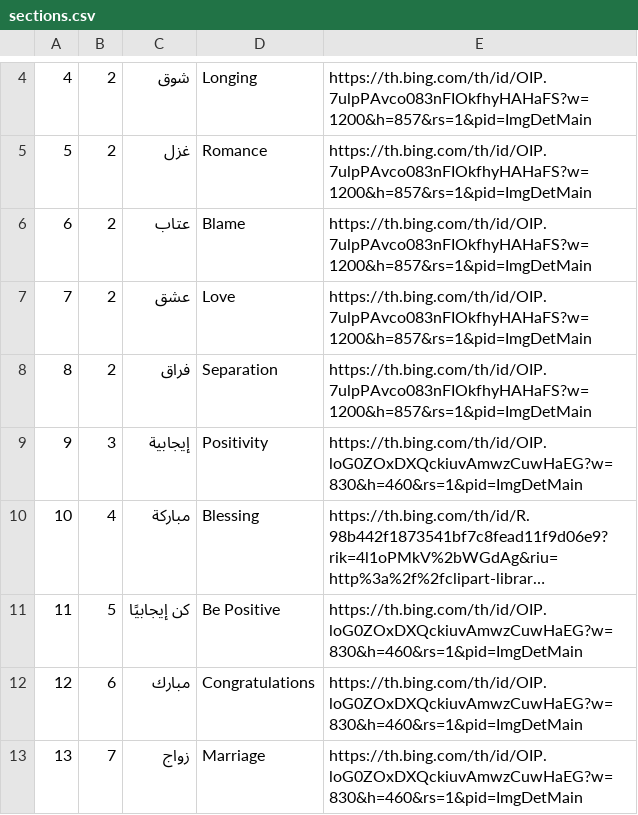
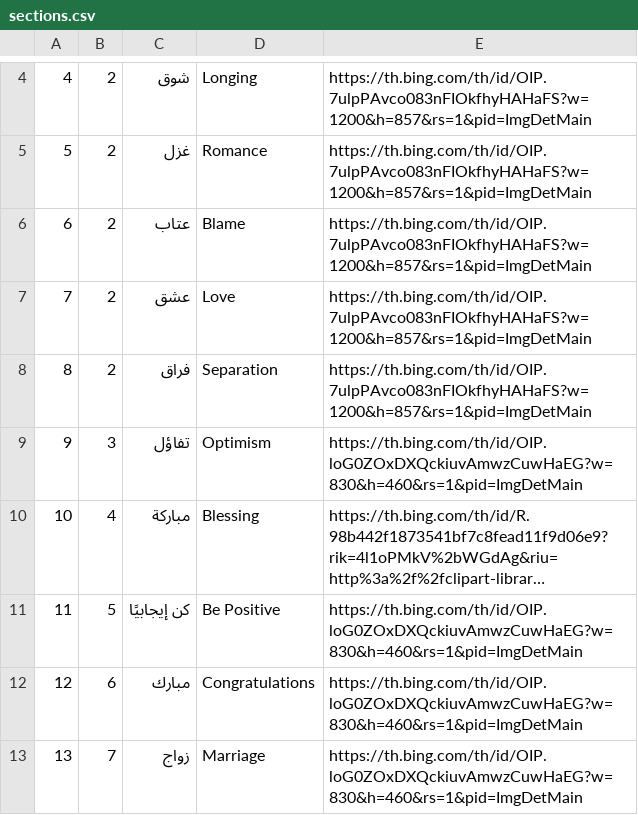
Before and after one commit to wyf14/MSGAT, a CSV file: assets/csv/sections.csv, drawn as a sheet; only a part is shown, gaps mark what is left out; long unchanged cells end in …; the diff names each change by its address in the sheet, - before the commit and + after, or states it on an @@ line.

```diff
--- a/assets/csv/sections.csv
+++ b/assets/csv/sections.csv
-C9: إيجابية
+C9: تفاؤل
-D9: Positivity
+D9: Optimism
```
Also changed, not shown: 27 other files.
